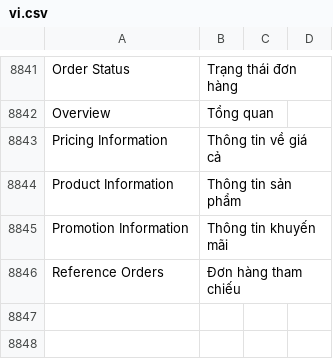
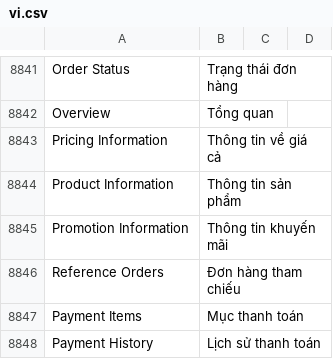
Before and after one commit to jemmia-diamond/erpnext, a CSV file: erpnext/translations/vi.csv, drawn as a sheet; only a part is shown, gaps mark what is left out.

Commit message:
feat(2.4): restructure Payment tab and payment entry reference popup
- Rename tab label "Payment Schedule" -> "Payment"
- Add "Payment Items" section label (vi: Mục thanh toán)
- Hide group_payment_entries section (cascade hides group totals)
- Hide payment_records table; keep debt_history visible under "Payment History" section
- payment_entry_reference: 3-col popup layout (reference_name/order_number/status | group/date/mode | paid/allocated/balance) + bank_account; hide all other fields
- vi.csv: add Payment Items, Payment History translations

```diff
--- a/erpnext/translations/vi.csv
+++ b/erpnext/translations/vi.csv
@@ -8846 +8846,3 @@ Promotion Information,Thông tin khuyến mãi,
 Reference Orders,Đơn hàng tham chiếu,
+Payment Items,Mục thanh toán,
+Payment History,Lịch sử thanh toán,
```
Also changed, not shown: 2 other files.
